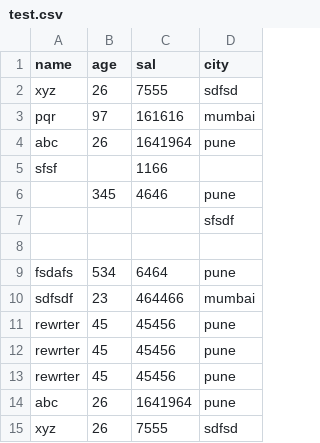
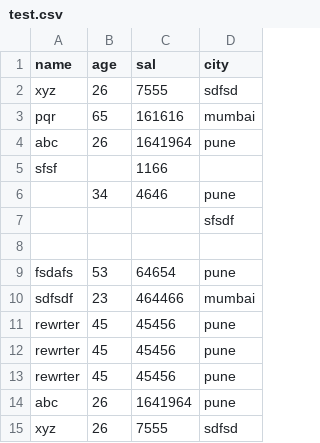
Before and after one commit to SnehaPatil8792/PythonTutorial-1, a CSV file: test.csv, drawn as a sheet.

Commit message:
Update test.csv

```diff
--- a/test.csv
+++ b/test.csv
@@ -2,9 +2,9 @@ name,age,sal,city
 xyz,26,7555,sdfsd
-pqr,97,161616,mumbai
+pqr,65,161616,mumbai
 abc,26,1641964,pune
 sfsf,,1166,
-,345,4646,pune
+,34,4646,pune
 ,,,sfsdf
 ,,,
-fsdafs,534,6464,pune
+fsdafs,53,64654,pune
 sdfsdf,23,464466,mumbai
```
